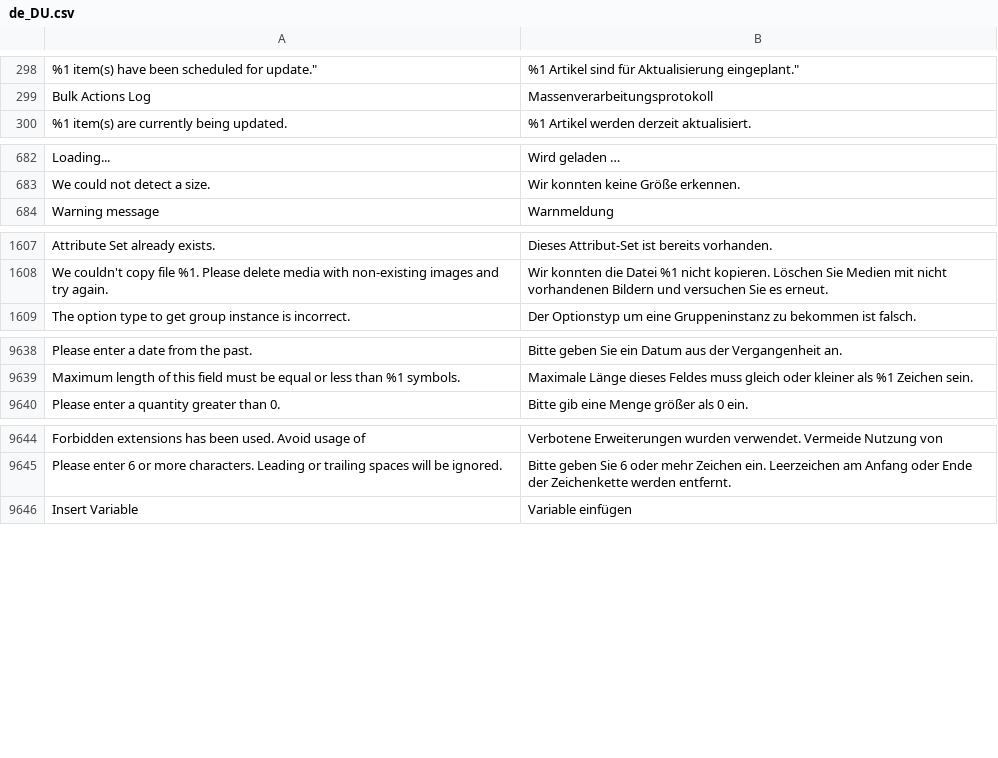
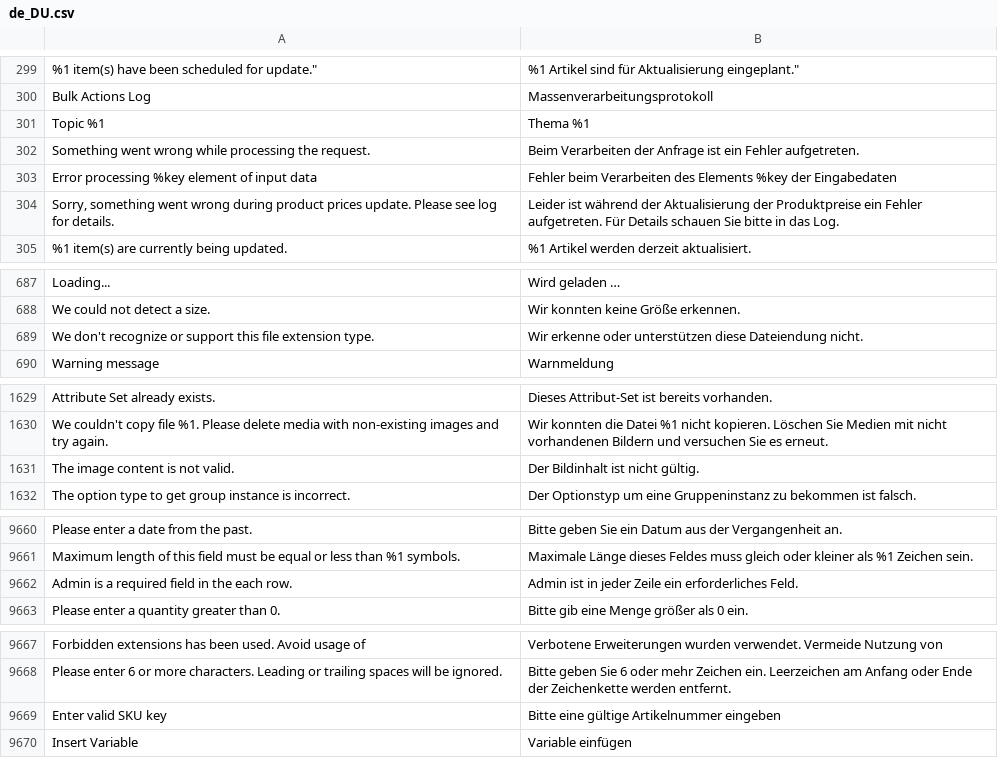
Before and after one commit to magento-l10n/language-de_DU, a CSV file: de_DU.csv, drawn as a sheet; only a part is shown, gaps mark what is left out; the diff covers the shown part only; the diff names each change by its address in the sheet, - before the commit and + after, or states it on an @@ line.

```diff
--- a/de_DU.csv
+++ b/de_DU.csv
+row 301: Topic %1 | Thema %1
+row 302: Something went wrong while processing the request. | Beim Verarbeiten der Anfrage ist ein Fehler aufgetreten.
+row 303: Error processing %key element of input data | Fehler beim Verarbeiten des Elements %key der Eingabedaten
+row 304: Sorry, something went wrong during product prices update. Please see log for details. | Leider ist während der Aktualisierung der Produktpreise ein Fehler aufgetreten. Für Details schauen Sie bitte in das Log.
+row 689: We don't recognize or support this file extension type. | Wir erkenne oder unterstützen diese Dateiendung nicht.
+row 1631: The image content is not valid. | Der Bildinhalt ist nicht gültig.
+row 9662: Admin is a required field in the each row. | Admin ist in jeder Zeile ein erforderliches Feld.
+row 9669: Enter valid SKU key | Bitte eine gültige Artikelnummer eingeben
```
Also changed, not shown: 16 added rows and 1 moved row elsewhere in this file, 1 other file.
